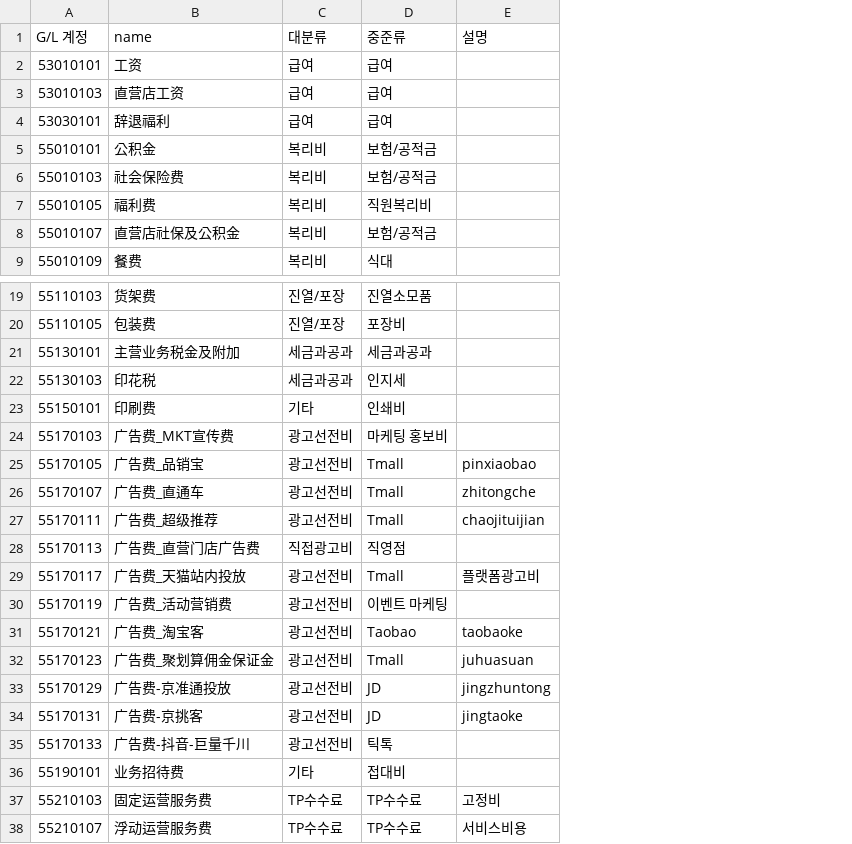
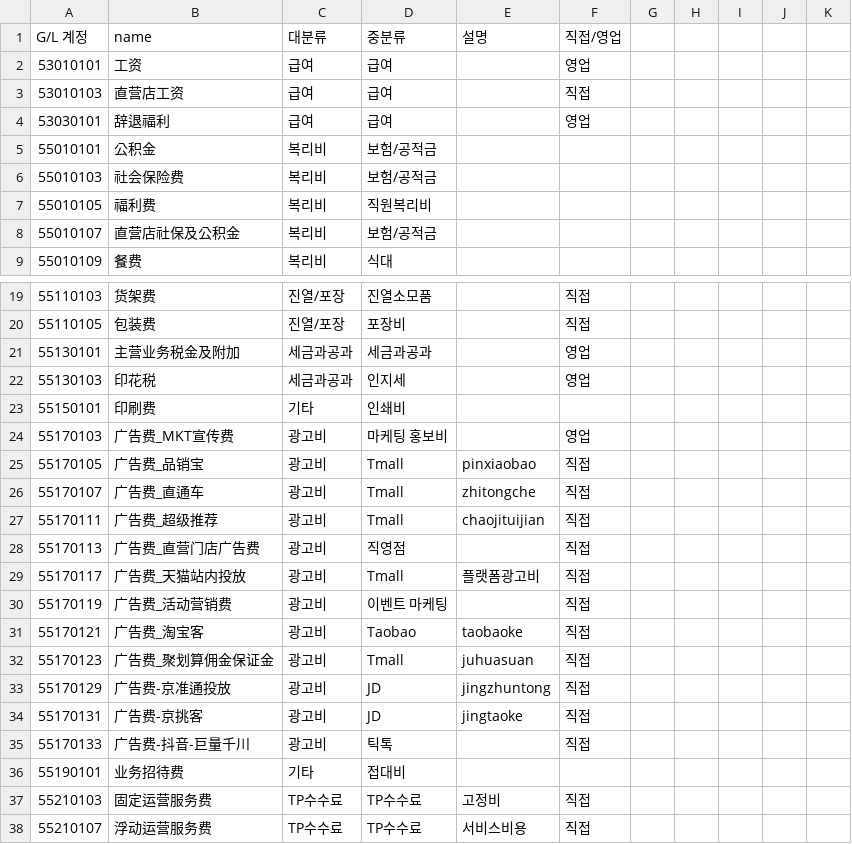
Before and after one commit to xuanm0221-dev/cnexpense, a CSV file: data/masters/계정과목마스터.csv, drawn as a sheet; only a part is shown, gaps mark what is left out; the diff covers the shown part only; the diff names each change by its address in the sheet, - before the commit and + after, or states it on an @@ line.

```diff
--- a/data/masters/계정과목마스터.csv
+++ b/data/masters/계정과목마스터.csv
+column F (직접/영업), rows 2-4: 영업 | 직접 | 영업; rows 19-38: 직접 | 직접 | 영업 | 영업 |  | 영업 | 직접 | 직접 | 직접 | 직접 | 직접 | 직접 | 직접 | 직접 | 직접 | 직접 | 직접 |  | 직접 | 직접
+column G, empty
+column H, empty
+column I, empty
+column J, empty
+column K, empty
-D1: 중준류
+D1: 중분류
-C24:C27 (대분류): 광고선전비
+C24:C27 (대분류): 광고비
-C28 (대분류): 직접광고비
+C28 (대분류): 광고비
-C29:C35 (대분류): 광고선전비
+C29:C35 (대분류): 광고비
```
Also changed, not shown: 31 added rows, 2 removed rows and 12 edited cells elsewhere in this file, data/masters/코스트센터마스터.csv, 9 other files.
